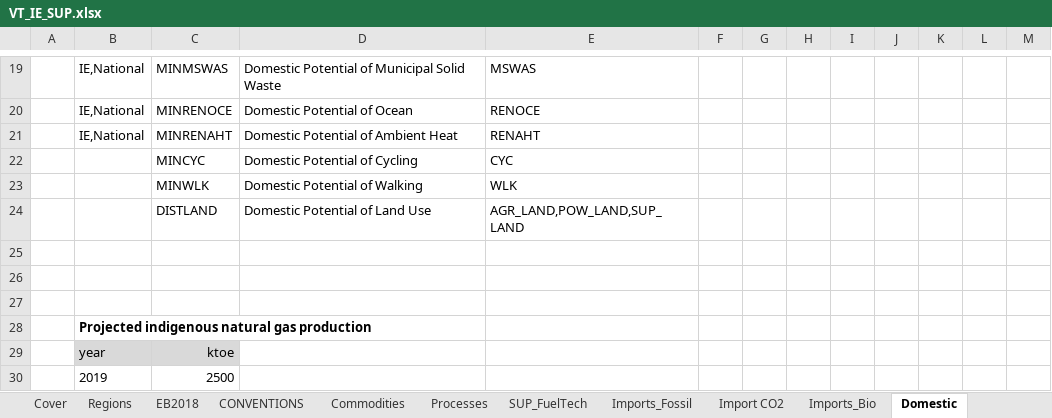
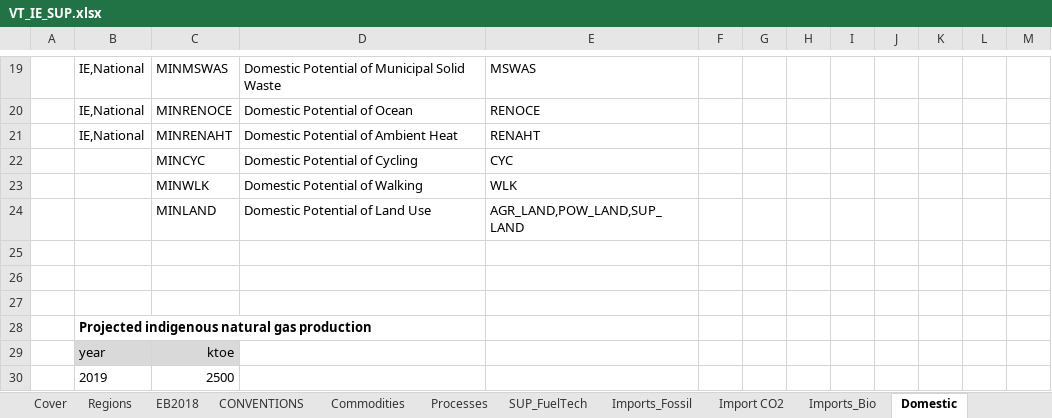
Before and after one commit to MaREI-EPMG/times-ireland-model, an Excel workbook: VT_IE_SUP.xlsx, sheet Domestic, drawn as a sheet; only a part is shown, gaps mark what is left out; values as stored, in another font and other column widths than the file's, no borders; the diff names each change by its address in the sheet, - before the commit and + after, or states it on an @@ line.

```diff
--- a/VT_IE_SUP.xlsx (sheet Domestic)
+++ b/VT_IE_SUP.xlsx (sheet Domestic)
-C24: DISTLAND
+C24: MINLAND
```
Also changed, not shown: SuppXLS/Scen_LandUse_v1.xlsx.
